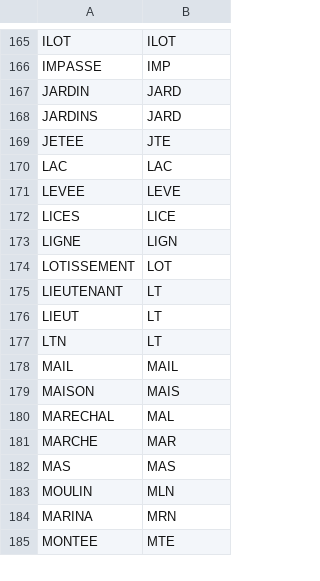
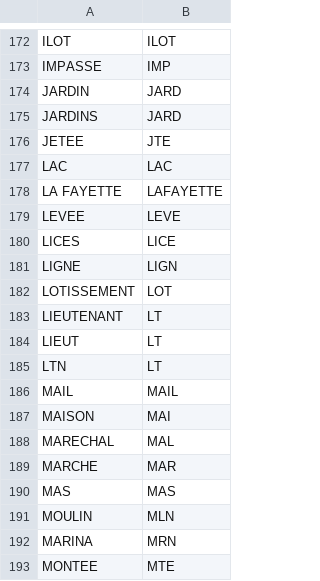
Before and after one commit to etalab/ban-data, a CSV file: data/abbreviations.csv, drawn as a sheet; only a part is shown, gaps mark what is left out; the diff covers the shown part only.

```diff
--- a/data/abbreviations.csv
+++ b/data/abbreviations.csv
@@ -170,2 +177,3 @@ JETEE,JTE
 LAC,LAC
+LA FAYETTE,LAFAYETTE
 LEVEE,LEVE
@@ -178,3 +186,3 @@ LTN,LT
 MAIL,MAIL
-MAISON,MAIS
+MAISON,MAI
 MARECHAL,MAL
```
Also changed, not shown: 9 added rows elsewhere in this file.
